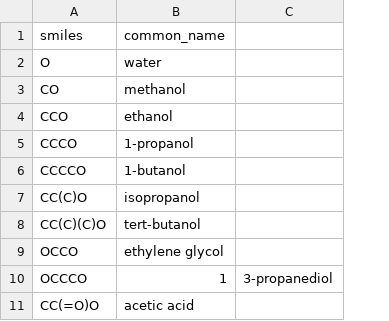
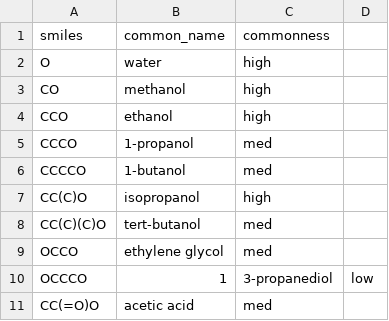
Before and after one commit to FLASK-LLNL/flask-tools, a CSV file: flask_tools/pipette/data/solvents.csv, drawn as a sheet; only a part is shown; removed rows and columns are numbered as before the commit, all else as after; the diff names each change by its address in the sheet, - before the commit and + after, or states it on an @@ line.

Commit message:
Combine solvent and solvent commoness csv

```diff
--- a/flask_tools/pipette/data/solvents.csv
+++ b/flask_tools/pipette/data/solvents.csv
-column C, row 10: 3-propanediol
+column C, rows 1-11: commonness | high | high | high | med | med | high | med | med | 3-propanediol | med
+column D, row 10: low
```
Also changed, not shown: 6 other files.
